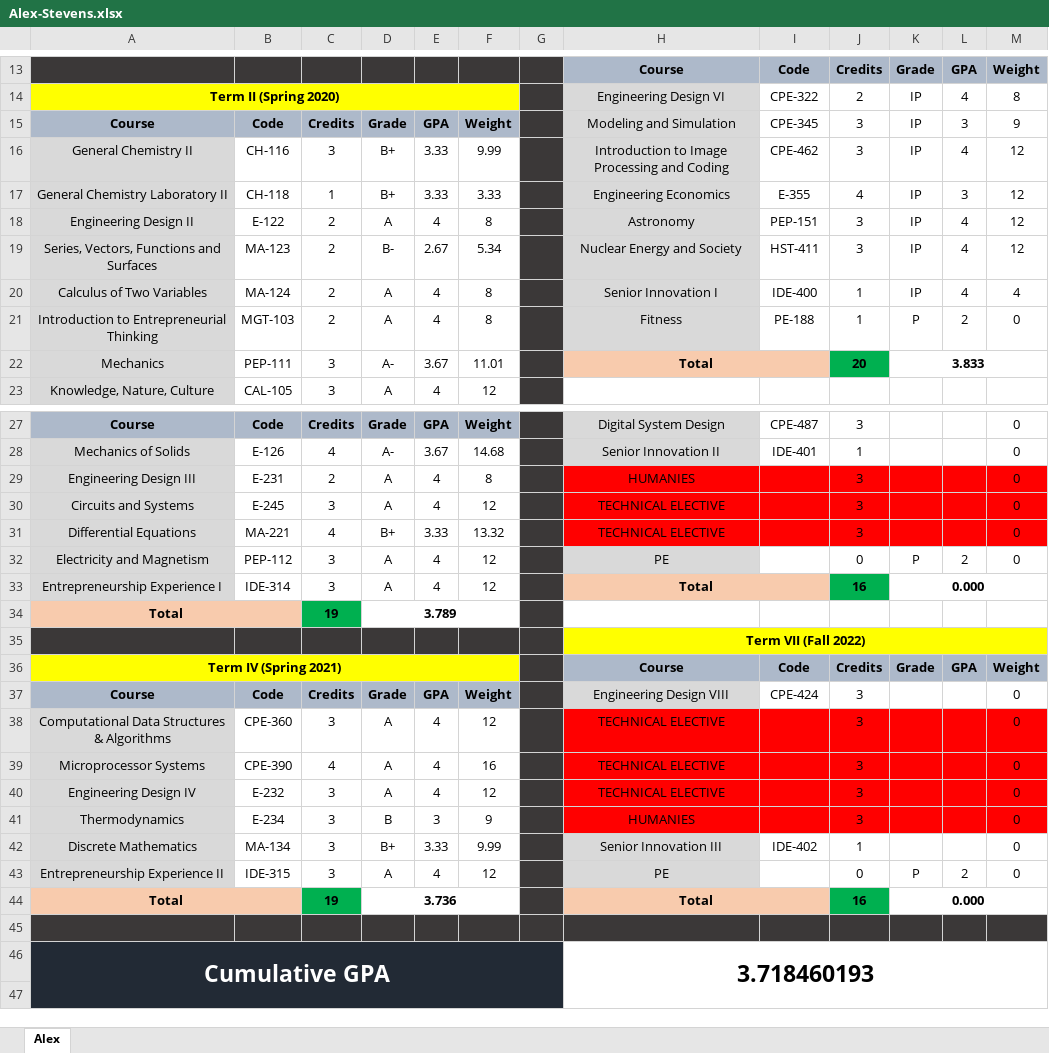
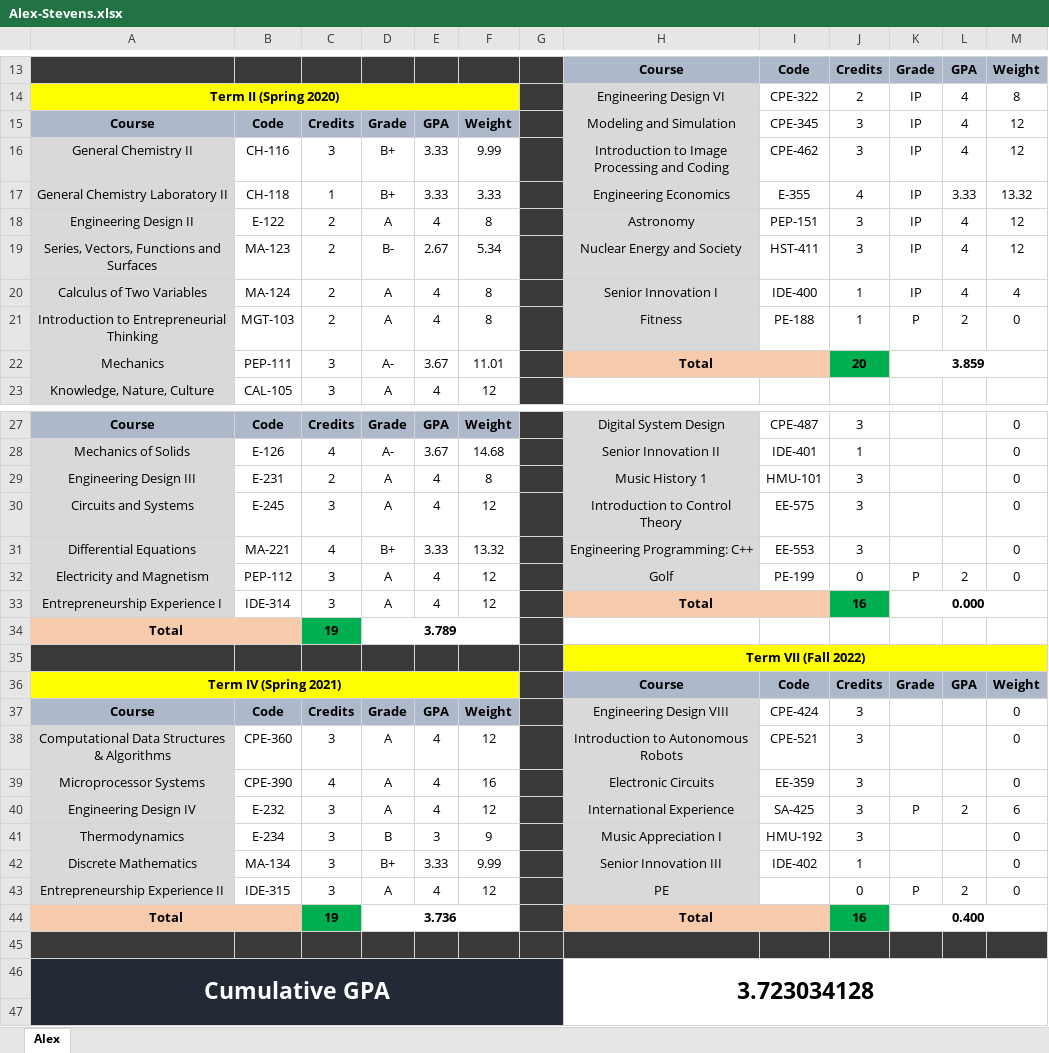
Before and after one commit to cupokoffi8/Stevens, an Excel workbook: Alex-Stevens.xlsx, sheet Alex, drawn as a sheet; only a part is shown, gaps mark what is left out; values as stored, in another font and other column widths than the file's, no borders; conditional formats not drawn; the diff names each change by its address in the sheet, - before the commit and + after, or states it on an @@ line.

```diff
--- a/Alex-Stevens.xlsx (sheet Alex)
+++ b/Alex-Stevens.xlsx (sheet Alex)
-L15: 3
+L15: 4
-M15: 9
+M15: 12
-L17: 3
+L17: 3.33
-M17: 12
+M17: 13.32
-K22: 3.833
+K22: 3.859
-H29: HUMANIES
+H29: Music History 1
-H29:H31 fill: #FF0000
+H29:H31 fill: #D9D9D9
-I29: (empty)
+I29: HMU-101
-I29:M31 fill: #FF0000
+I29:M31 fill: none
-H30: TECHNICAL ELECTIVE
+H30: Introduction to Control Theory
-I30: (empty)
+I30: EE-575
-H31: TECHNICAL ELECTIVE
+H31: Engineering Programming: C++
-I31: (empty)
+I31: EE-553
-H32: PE
+H32: Golf
-I32: (empty)
+I32: PE-199
-H38: TECHNICAL ELECTIVE
+H38: Introduction to Autonomous Robots
-H38:H41 fill: #FF0000
+H38:H41 fill: #D9D9D9
-I38: (empty)
+I38: CPE-521
-I38:M41 fill: #FF0000
+I38:M41 fill: none
-H39: TECHNICAL ELECTIVE
+H39: Electronic Circuits
-I39: (empty)
+I39: EE-359
-H40: TECHNICAL ELECTIVE
+H40: International Experience
-I40: (empty)
+I40: SA-425
-K40: (empty)
+K40: P
-L40: (empty)
+L40: 2
-M40: 0
+M40: 6
-H41: HUMANIES
+H41: Music Appreciation I
-I41: (empty)
+I41: HMU-192
-K44: 0.000
+K44: 0.400
-H46: 3.718460193
+H46: 3.723034128
```
Also changed, not shown: Stevens_Spring_2022/E-355-D/Grade/E355-FinalGrade.xlsx, 5 other files.
